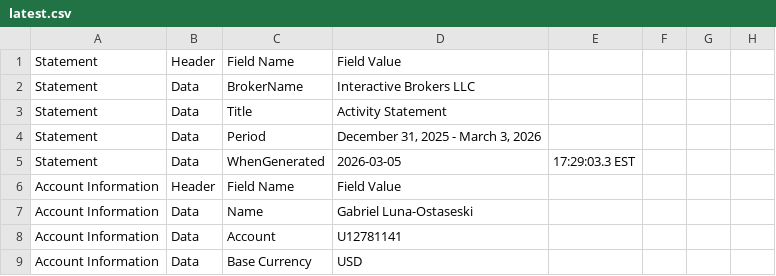
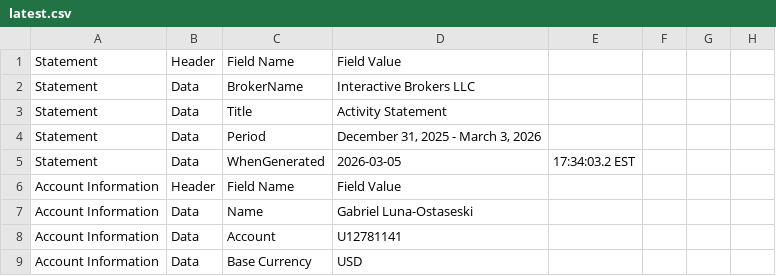
Before and after one commit to lunaman81/sentinel, a CSV file: latest.csv, drawn as a sheet; only a part is shown; the diff covers the shown part only; the diff names each change by its address in the sheet, - before the commit and + after, or states it on an @@ line.

```diff
--- a/latest.csv
+++ b/latest.csv
-E5: 17:29:03.3 EST
+E5: 17:34:03.2 EST
```
Also changed, not shown: 32 edited cells elsewhere in this file, 1 other file.
